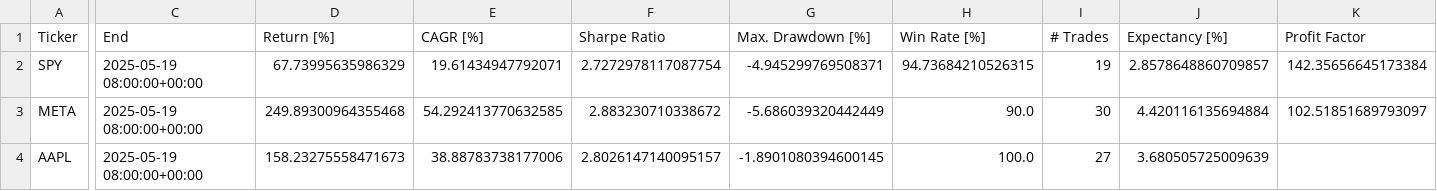
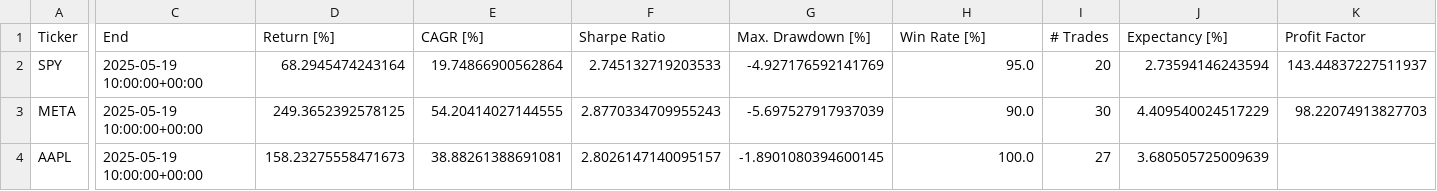
Before and after one commit to LinderCa/Notebooks_Trading, a CSV file: notebooks/data/backtesting/result.csv, drawn as a sheet; only a part is shown, gaps mark what is left out; the diff names each change by its address in the sheet, - before the commit and + after, or states it on an @@ line.

```diff
--- a/notebooks/data/backtesting/result.csv
+++ b/notebooks/data/backtesting/result.csv
-C2:C4 (End): 2025-05-19 08:00:00+00:00
+C2:C4 (End): 2025-05-19 10:00:00+00:00
-D2 (Return [%]): 67.73995635986329
+D2 (Return [%]): 68.2945474243164
-E2 (CAGR [%]): 19.61434947792071
+E2 (CAGR [%]): 19.74866900562864
-F2 (Sharpe Ratio): 2.7272978117087754
+F2 (Sharpe Ratio): 2.745132719203533
-G2 (Max. Drawdown [%]): -4.945299769508371
+G2 (Max. Drawdown [%]): -4.927176592141769
-H2 (Win Rate [%]): 94.73684210526315
+H2 (Win Rate [%]): 95.0
-I2 (# Trades): 19
+I2 (# Trades): 20
-J2 (Expectancy [%]): 2.8578648860709857
+J2 (Expectancy [%]): 2.73594146243594
-K2 (Profit Factor): 142.35656645173384
+K2 (Profit Factor): 143.44837227511937
-D3 (Return [%]): 249.89300964355468
+D3 (Return [%]): 249.3652392578125
-E3 (CAGR [%]): 54.292413770632585
+E3 (CAGR [%]): 54.20414027144555
-F3 (Sharpe Ratio): 2.883230710338672
+F3 (Sharpe Ratio): 2.8770334709955243
-G3 (Max. Drawdown [%]): -5.686039320442449
+G3 (Max. Drawdown [%]): -5.697527917937039
-J3 (Expectancy [%]): 4.420116135694884
+J3 (Expectancy [%]): 4.409540024517229
-K3 (Profit Factor): 102.51851689793097
+K3 (Profit Factor): 98.22074913827703
-E4 (CAGR [%]): 38.88783738177006
+E4 (CAGR [%]): 38.88261388691081
```
Also changed, not shown: notebooks/data/backtesting/trades_META.csv, notebooks/data/backtesting/trades_SPY.csv, 1 other file.
